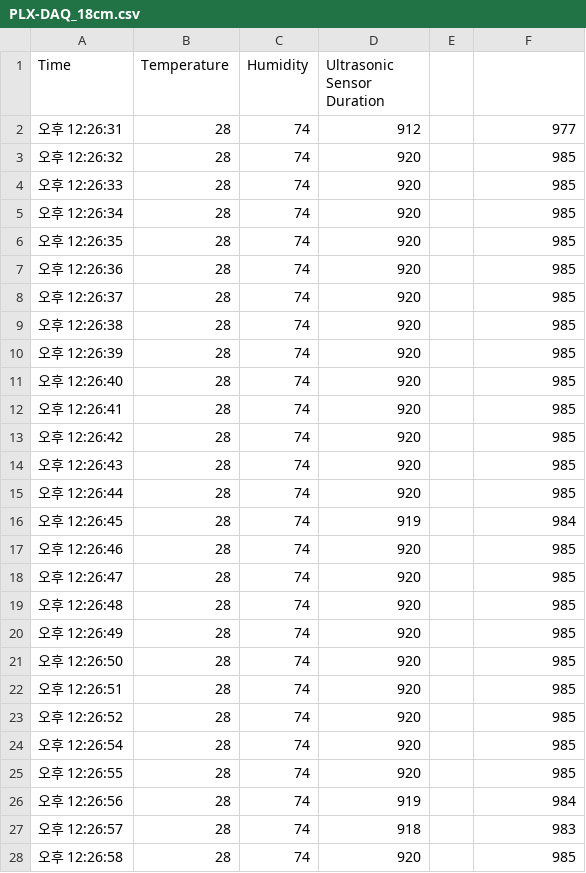
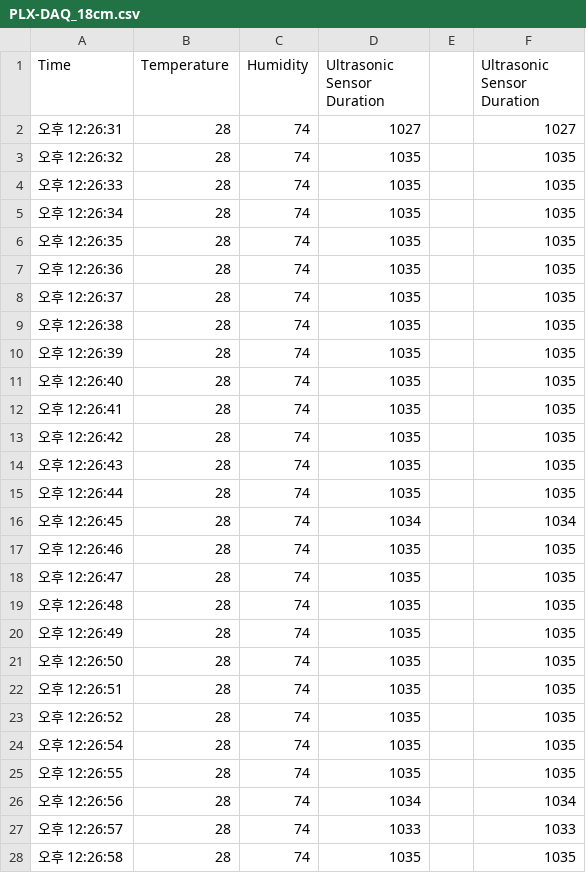
Before and after one commit to local1234567890/scienceUltraSound, a CSV file: PLX-DAQ_18cm.csv, drawn as a sheet; only a part is shown; the diff covers the shown part only.

```diff
--- a/PLX-DAQ_18cm.csv
+++ b/PLX-DAQ_18cm.csv
@@ -1,28 +1,28 @@
-Time,Temperature,Humidity,Ultrasonic Sensor Duration,,
-오후 12:26:31,28,74,912,,977
-오후 12:26:32,28,74,920,,985
-오후 12:26:33,28,74,920,,985
-오후 12:26:34,28,74,920,,985
-오후 12:26:35,28,74,920,,985
-오후 12:26:36,28,74,920,,985
-오후 12:26:37,28,74,920,,985
-오후 12:26:38,28,74,920,,985
-오후 12:26:39,28,74,920,,985
-오후 12:26:40,28,74,920,,985
-오후 12:26:41,28,74,920,,985
-오후 12:26:42,28,74,920,,985
-오후 12:26:43,28,74,920,,985
-오후 12:26:44,28,74,920,,985
-오후 12:26:45,28,74,919,,984
-오후 12:26:46,28,74,920,,985
-오후 12:26:47,28,74,920,,985
-오후 12:26:48,28,74,920,,985
-오후 12:26:49,28,74,920,,985
-오후 12:26:50,28,74,920,,985
-오후 12:26:51,28,74,920,,985
-오후 12:26:52,28,74,920,,985
-오후 12:26:54,28,74,920,,985
-오후 12:26:55,28,74,920,,985
-오후 12:26:56,28,74,919,,984
-오후 12:26:57,28,74,918,,983
-오후 12:26:58,28,74,920,,985
+Time,Temperature,Humidity,Ultrasonic Sensor Duration,,Ultrasonic Sensor Duration
+오후 12:26:31,28,74,1027,,1027
+오후 12:26:32,28,74,1035,,1035
+오후 12:26:33,28,74,1035,,1035
+오후 12:26:34,28,74,1035,,1035
+오후 12:26:35,28,74,1035,,1035
+오후 12:26:36,28,74,1035,,1035
+오후 12:26:37,28,74,1035,,1035
+오후 12:26:38,28,74,1035,,1035
+오후 12:26:39,28,74,1035,,1035
+오후 12:26:40,28,74,1035,,1035
+오후 12:26:41,28,74,1035,,1035
+오후 12:26:42,28,74,1035,,1035
+오후 12:26:43,28,74,1035,,1035
+오후 12:26:44,28,74,1035,,1035
+오후 12:26:45,28,74,1034,,1034
+오후 12:26:46,28,74,1035,,1035
+오후 12:26:47,28,74,1035,,1035
+오후 12:26:48,28,74,1035,,1035
+오후 12:26:49,28,74,1035,,1035
+오후 12:26:50,28,74,1035,,1035
+오후 12:26:51,28,74,1035,,1035
+오후 12:26:52,28,74,1035,,1035
+오후 12:26:54,28,74,1035,,1035
+오후 12:26:55,28,74,1035,,1035
+오후 12:26:56,28,74,1034,,1034
+오후 12:26:57,28,74,1033,,1033
+오후 12:26:58,28,74,1035,,1035
```
Also changed, not shown: 6 edited cells elsewhere in this file, PLX-DAQ_10cm.csv, PLX-DAQ_12cm.csv, 7 other files.
